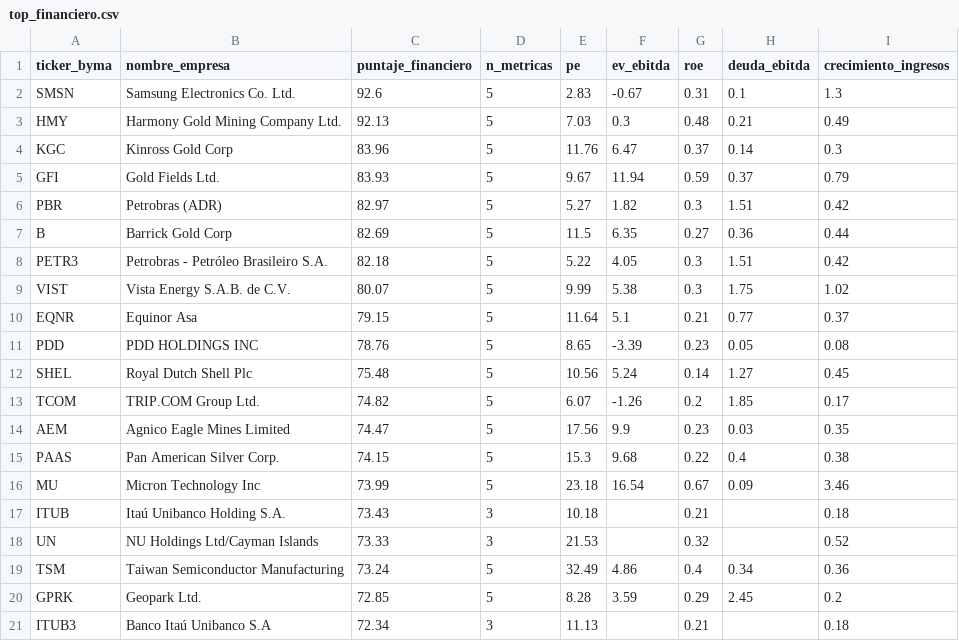
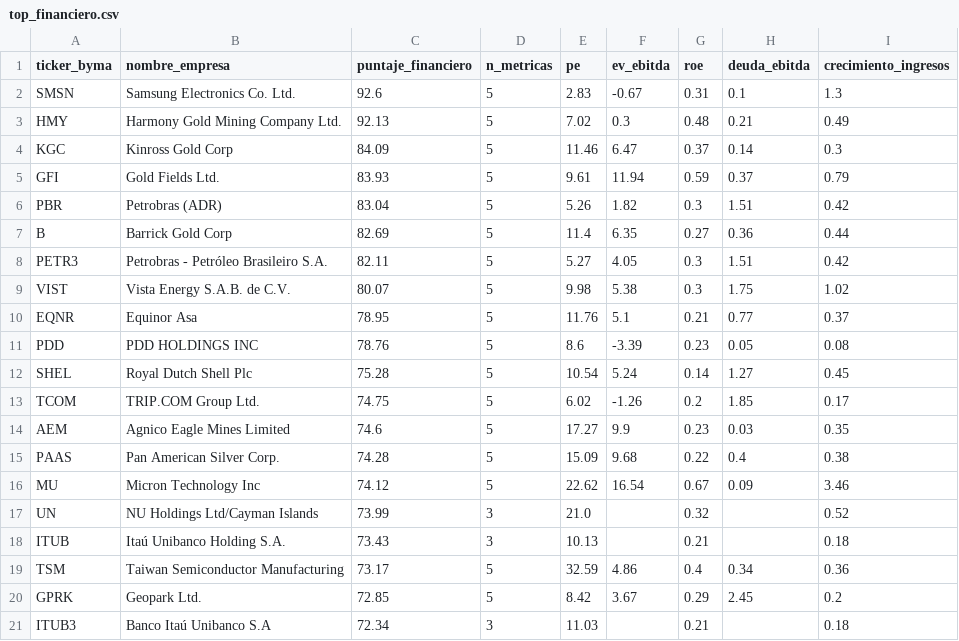
Before and after one commit to gusafig/Cedears-corto-largo, a CSV file: top_financiero.csv, drawn as a sheet.

```diff
--- a/top_financiero.csv
+++ b/top_financiero.csv
@@ -2,20 +2,20 @@ ticker_byma,nombre_empresa,puntaje_financiero,n_metricas,pe,ev_ebitda,roe,deuda_
 SMSN,Samsung Electronics Co. Ltd.,92.6,5,2.83,-0.67,0.31,0.1,1.3
-HMY,Harmony Gold Mining Company Ltd.,92.13,5,7.03,0.3,0.48,0.21,0.49
-KGC,Kinross Gold Corp,83.96,5,11.76,6.47,0.37,0.14,0.3
-GFI,Gold Fields Ltd.,83.93,5,9.67,11.94,0.59,0.37,0.79
-PBR,Petrobras (ADR),82.97,5,5.27,1.82,0.3,1.51,0.42
-B,Barrick Gold Corp,82.69,5,11.5,6.35,0.27,0.36,0.44
-PETR3,Petrobras - Petróleo Brasileiro S.A.,82.18,5,5.22,4.05,0.3,1.51,0.42
-VIST,Vista Energy S.A.B. de C.V.,80.07,5,9.99,5.38,0.3,1.75,1.02
-EQNR,Equinor Asa,79.15,5,11.64,5.1,0.21,0.77,0.37
-PDD,PDD HOLDINGS INC,78.76,5,8.65,-3.39,0.23,0.05,0.08
-SHEL,Royal Dutch Shell Plc,75.48,5,10.56,5.24,0.14,1.27,0.45
-TCOM,TRIP.COM Group Ltd.,74.82,5,6.07,-1.26,0.2,1.85,0.17
-AEM,Agnico Eagle Mines Limited,74.47,5,17.56,9.9,0.23,0.03,0.35
-PAAS,Pan American Silver Corp.,74.15,5,15.3,9.68,0.22,0.4,0.38
-MU,Micron Technology Inc,73.99,5,23.18,16.54,0.67,0.09,3.46
-ITUB,Itaú Unibanco Holding S.A.,73.43,3,10.18,,0.21,,0.18
-UN,NU Holdings Ltd/Cayman Islands,73.33,3,21.53,,0.32,,0.52
-TSM,Taiwan Semiconductor Manufacturing,73.24,5,32.49,4.86,0.4,0.34,0.36
-GPRK,Geopark Ltd.,72.85,5,8.28,3.59,0.29,2.45,0.2
-ITUB3,Banco Itaú Unibanco S.A,72.34,3,11.13,,0.21,,0.18
+HMY,Harmony Gold Mining Company Ltd.,92.13,5,7.02,0.3,0.48,0.21,0.49
+KGC,Kinross Gold Corp,84.09,5,11.46,6.47,0.37,0.14,0.3
+GFI,Gold Fields Ltd.,83.93,5,9.61,11.94,0.59,0.37,0.79
+PBR,Petrobras (ADR),83.04,5,5.26,1.82,0.3,1.51,0.42
+B,Barrick Gold Corp,82.69,5,11.4,6.35,0.27,0.36,0.44
+PETR3,Petrobras - Petróleo Brasileiro S.A.,82.11,5,5.27,4.05,0.3,1.51,0.42
+VIST,Vista Energy S.A.B. de C.V.,80.07,5,9.98,5.38,0.3,1.75,1.02
+EQNR,Equinor Asa,78.95,5,11.76,5.1,0.21,0.77,0.37
+PDD,PDD HOLDINGS INC,78.76,5,8.6,-3.39,0.23,0.05,0.08
+SHEL,Royal Dutch Shell Plc,75.28,5,10.54,5.24,0.14,1.27,0.45
+TCOM,TRIP.COM Group Ltd.,74.75,5,6.02,-1.26,0.2,1.85,0.17
+AEM,Agnico Eagle Mines Limited,74.6,5,17.27,9.9,0.23,0.03,0.35
+PAAS,Pan American Silver Corp.,74.28,5,15.09,9.68,0.22,0.4,0.38
+MU,Micron Technology Inc,74.12,5,22.62,16.54,0.67,0.09,3.46
+UN,NU Holdings Ltd/Cayman Islands,73.99,3,21.0,,0.32,,0.52
+ITUB,Itaú Unibanco Holding S.A.,73.43,3,10.13,,0.21,,0.18
+TSM,Taiwan Semiconductor Manufacturing,73.17,5,32.59,4.86,0.4,0.34,0.36
+GPRK,Geopark Ltd.,72.85,5,8.42,3.67,0.29,2.45,0.2
+ITUB3,Banco Itaú Unibanco S.A,72.34,3,11.03,,0.21,,0.18
```
Also changed, not shown: completo_financiero.csv.
